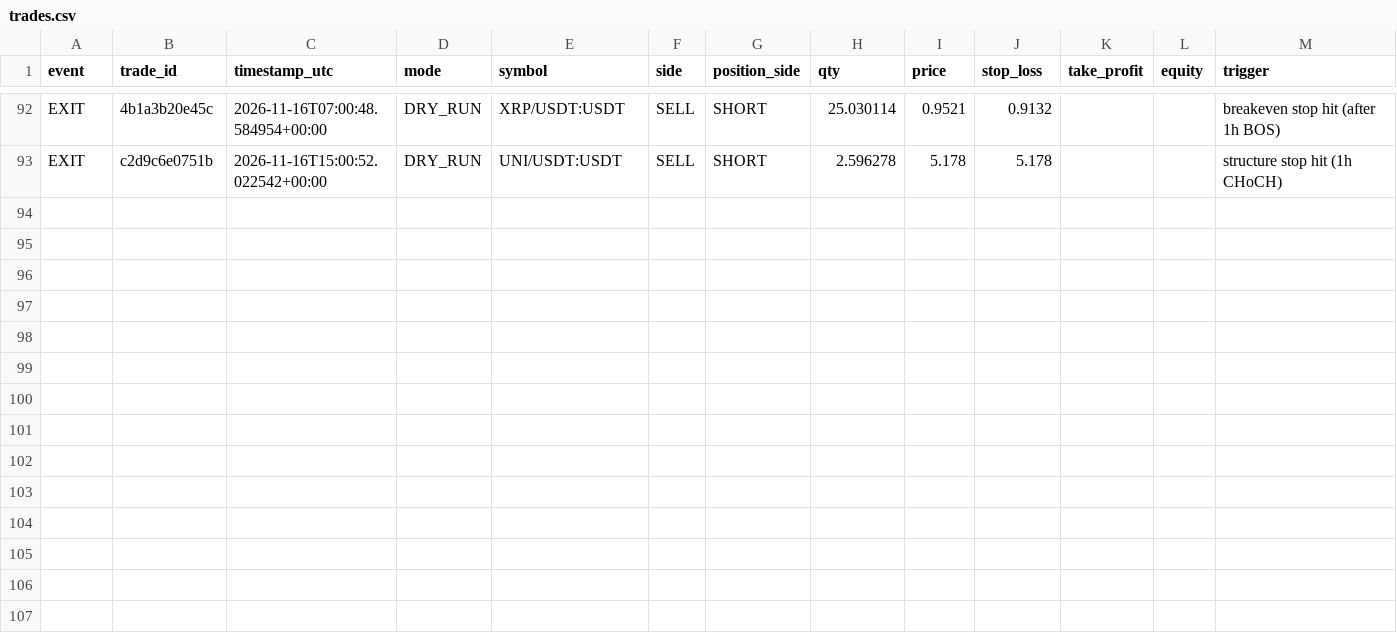
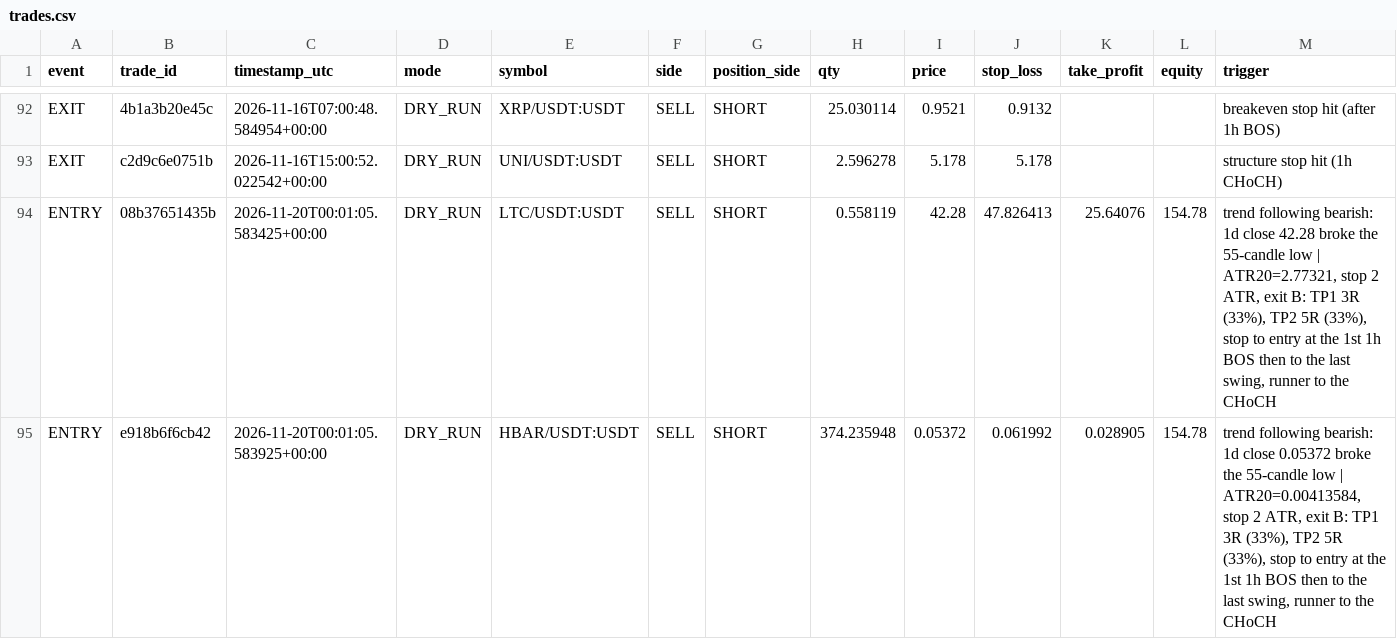
Before and after one commit to MatveevIlya1995/bingx-trend-pullback-bot, a CSV file: data/trades.csv, drawn as a sheet; only a part is shown, gaps mark what is left out; rows hold the shown columns only; the diff names each change by its address in the sheet, - before the commit and + after, or states it on an @@ line.

```diff
--- a/data/trades.csv
+++ b/data/trades.csv
+row 94: ENTRY | 08b37651435b | 2026-11-20T00:01:05.583425+00:00 | DRY_RUN | LTC/USDT:USDT | SELL | SHORT | 0.558119 | 42.28 | 47.826413 | 25.64076 | 154.78 | trend following bearish: 1d close 42.28 broke the 55-candle low | ATR20=2.77321, stop 2 ATR, exit B: TP1 3R (33%), TP2 5R (33%), stop to entry at the 1st 1h BOS then to the last swing, runner to the CHoCH
+row 95: ENTRY | e918b6f6cb42 | 2026-11-20T00:01:05.583925+00:00 | DRY_RUN | HBAR/USDT:USDT | SELL | SHORT | 374.235948 | 0.05372 | 0.061992 | 0.028905 | 154.78 | trend following bearish: 1d close 0.05372 broke the 55-candle low | ATR20=0.00413584, stop 2 ATR, exit B: TP1 3R (33%), TP2 5R (33%), stop to entry at the 1st 1h BOS then to the last swing, runner to the CHoCH
```
Also changed, not shown: 1 other file.
